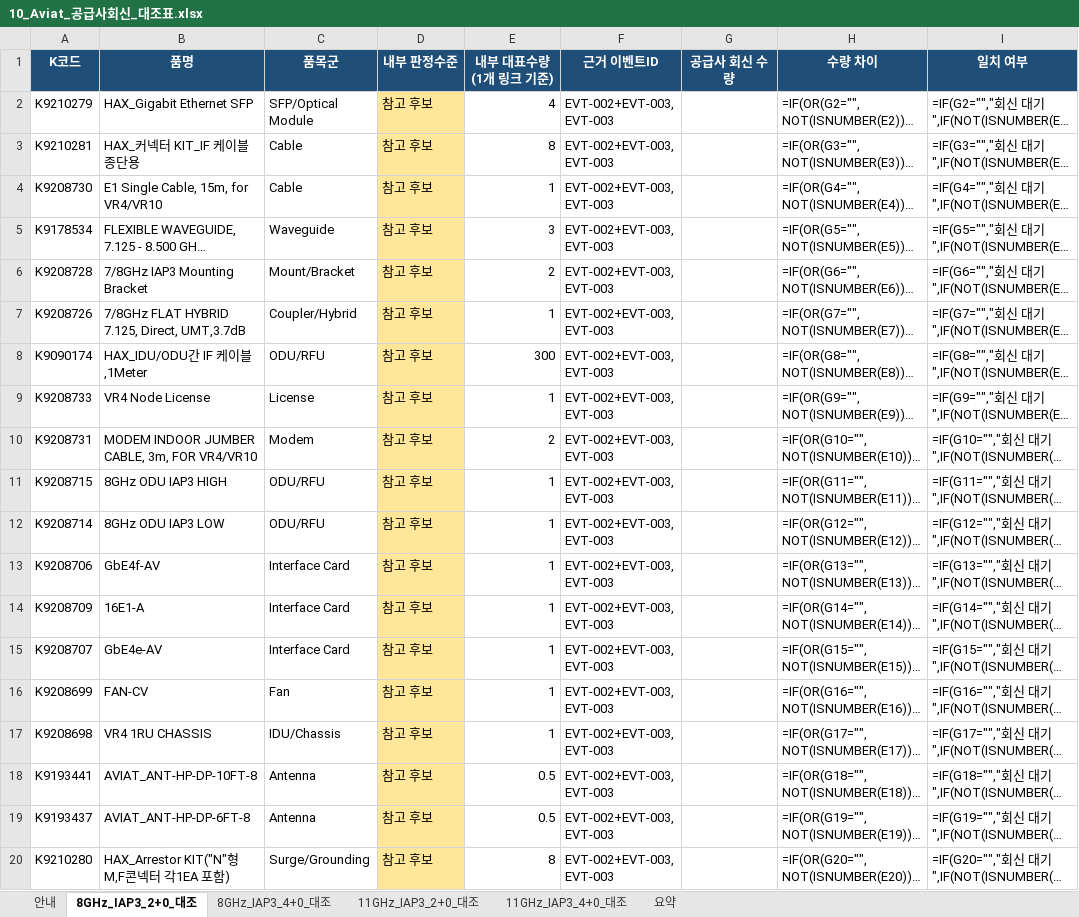
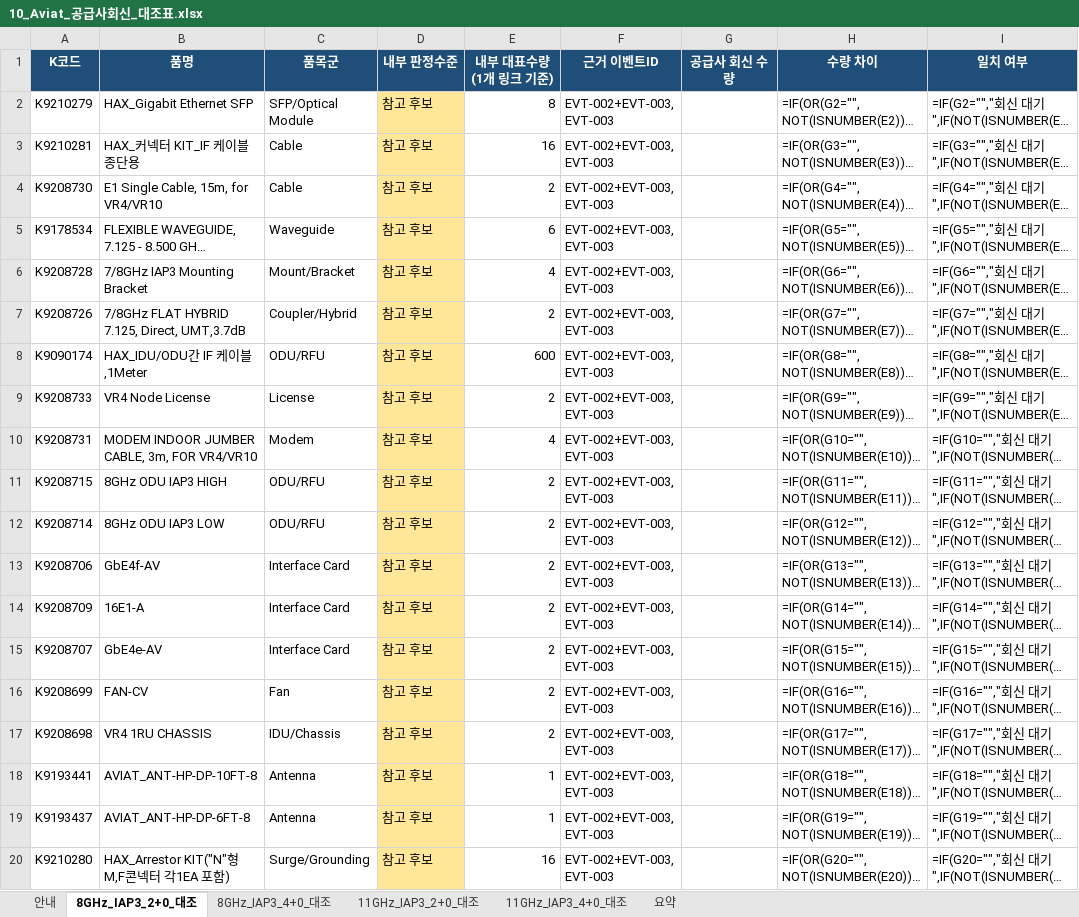
Before and after one commit to dondonnie88-dalio/kt-settlement-automation, an Excel workbook: output/10_Aviat_공급사회신_대조표.xlsx, sheet 8GHz_IAP3_2+0_대조, drawn as a sheet; only a part is shown; long unchanged cells end in …; values as stored, in another font and other column widths than the file's, no borders; formulas without a stored value are shown as written; the diff names each change by its address in the sheet, - before the commit and + after, or states it on an @@ line.

```diff
--- a/output/10_Aviat_공급사회신_대조표.xlsx (sheet 8GHz_IAP3_2+0_대조)
+++ b/output/10_Aviat_공급사회신_대조표.xlsx (sheet 8GHz_IAP3_2+0_대조)
-E2 (내부 대표수량(1개 링크 기준)): 4
+E2 (내부 대표수량(1개 링크 기준)): 8
-E3 (내부 대표수량(1개 링크 기준)): 8
+E3 (내부 대표수량(1개 링크 기준)): 16
-E4 (내부 대표수량(1개 링크 기준)): 1
+E4 (내부 대표수량(1개 링크 기준)): 2
-E5 (내부 대표수량(1개 링크 기준)): 3
+E5 (내부 대표수량(1개 링크 기준)): 6
-E6 (내부 대표수량(1개 링크 기준)): 2
+E6 (내부 대표수량(1개 링크 기준)): 4
-E7 (내부 대표수량(1개 링크 기준)): 1
+E7 (내부 대표수량(1개 링크 기준)): 2
-E8 (내부 대표수량(1개 링크 기준)): 300
+E8 (내부 대표수량(1개 링크 기준)): 600
-E9 (내부 대표수량(1개 링크 기준)): 1
+E9 (내부 대표수량(1개 링크 기준)): 2
-E10 (내부 대표수량(1개 링크 기준)): 2
+E10 (내부 대표수량(1개 링크 기준)): 4
-E11:E17 (내부 대표수량(1개 링크 기준)): 1
+E11:E17 (내부 대표수량(1개 링크 기준)): 2
-E18:E19 (내부 대표수량(1개 링크 기준)): 0.5
+E18:E19 (내부 대표수량(1개 링크 기준)): 1
-E20 (내부 대표수량(1개 링크 기준)): 8
+E20 (내부 대표수량(1개 링크 기준)): 16
```
Also changed, not shown: sheet 11GHz_IAP3_2+0_대조, sheet 8GHz_IAP3_4+0_대조, sheet 11GHz_IAP3_4+0_대조, sheet 안내, output/04_Aviat_구성방식별_표준BoM_추정_v2.xlsx, output/07_Aviat_Ceragon_구성가격비교.xlsx, 9 other files.
